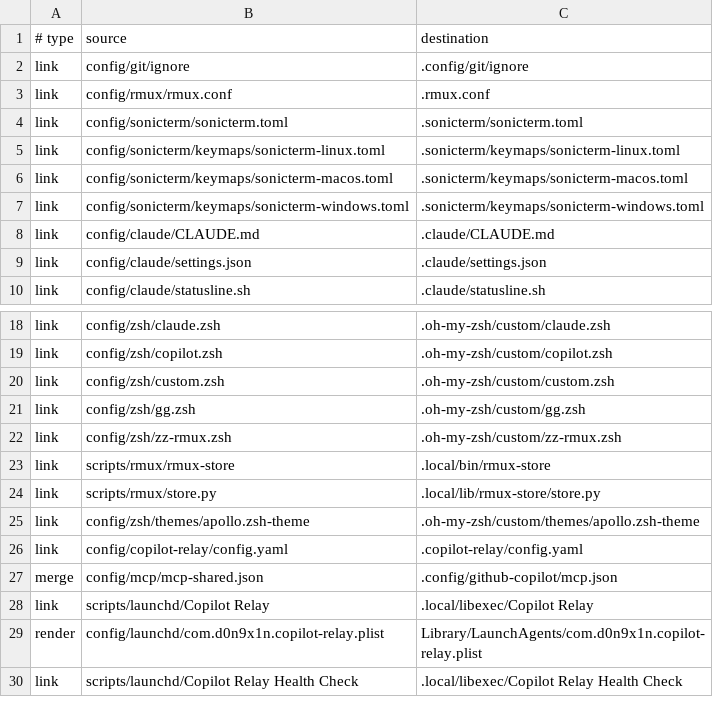
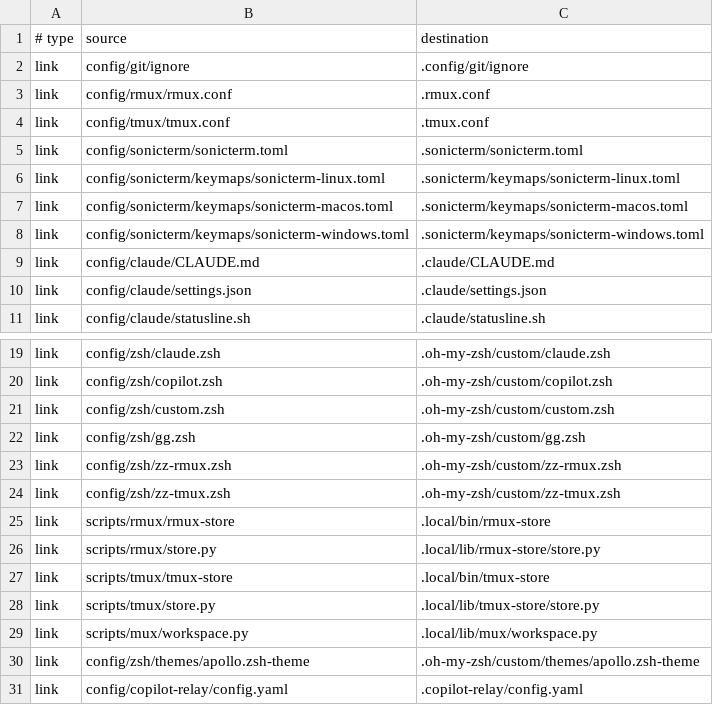
Before and after one commit to D0n9X1n/dot-config, a TSV file: config/manifest.tsv, drawn as a sheet; only a part is shown, gaps mark what is left out; the shorter side is filled out with more unchanged rows.

```diff
--- a/config/manifest.tsv
+++ b/config/manifest.tsv
@@ -3,2 +3,3 @@ link	config/git/ignore	.config/git/ignore
 link	config/rmux/rmux.conf	.rmux.conf
+link	config/tmux/tmux.conf	.tmux.conf
 link	config/sonicterm/sonicterm.toml	.sonicterm/sonicterm.toml
@@ -22,4 +23,8 @@ link	config/zsh/gg.zsh	.oh-my-zsh/custom/gg.zsh
 link	config/zsh/zz-rmux.zsh	.oh-my-zsh/custom/zz-rmux.zsh
+link	config/zsh/zz-tmux.zsh	.oh-my-zsh/custom/zz-tmux.zsh
 link	scripts/rmux/rmux-store	.local/bin/rmux-store
 link	scripts/rmux/store.py	.local/lib/rmux-store/store.py
+link	scripts/tmux/tmux-store	.local/bin/tmux-store
+link	scripts/tmux/store.py	.local/lib/tmux-store/store.py
+link	scripts/mux/workspace.py	.local/lib/mux/workspace.py
 link	config/zsh/themes/apollo.zsh-theme	.oh-my-zsh/custom/themes/apollo.zsh-theme
```
Also changed, not shown: scripts/apollo-releases.tsv, 41 other files.
